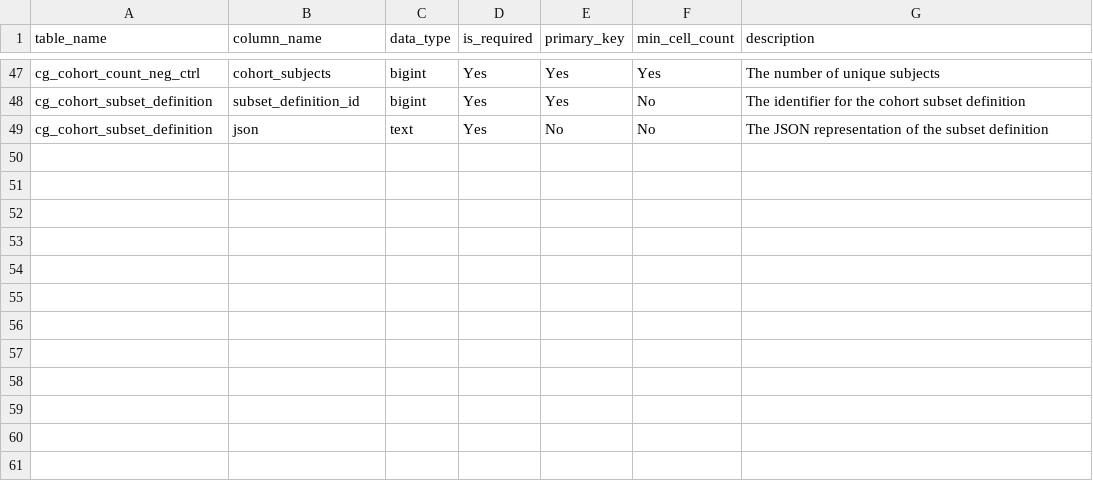
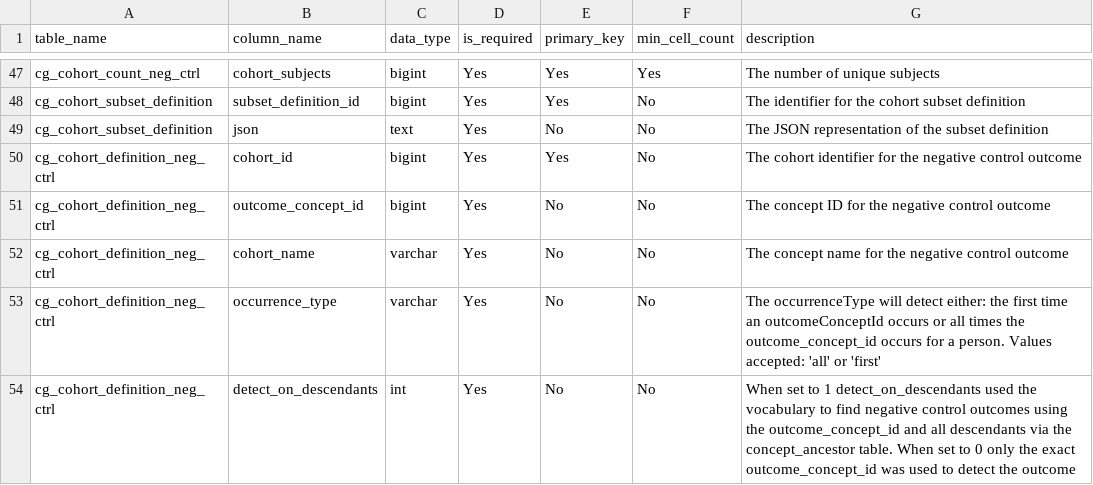
Before and after one commit to OHDSI/CohortGenerator, a CSV file: inst/csv/resultsDataModelSpecification.csv, drawn as a sheet; only a part is shown, gaps mark what is left out; the diff names each change by its address in the sheet, - before the commit and + after, or states it on an @@ line.

Commit message:
Add runCohortGeneration function to generate and export results

```diff
--- a/inst/csv/resultsDataModelSpecification.csv
+++ b/inst/csv/resultsDataModelSpecification.csv
+row 50: cg_cohort_definition_neg_ctrl | cohort_id | bigint | Yes | Yes | No | The cohort identifier for the negative control outcome
+row 51: cg_cohort_definition_neg_ctrl | outcome_concept_id | bigint | Yes | No | No | The concept ID for the negative control outcome
+row 52: cg_cohort_definition_neg_ctrl | cohort_name | varchar | Yes | No | No | The concept name for the negative control outcome
+row 53: cg_cohort_definition_neg_ctrl | occurrence_type | varchar | Yes | No | No | The occurrenceType will detect either: the first time an outcomeConceptId occurs or all times the outcome_concept_id occurs for a person. Values accepted: 'all' or 'first'
+row 54: cg_cohort_definition_neg_ctrl | detect_on_descendants | int | Yes | No | No | When set to 1 detect_on_descendants used the vocabulary to find negative control outcomes using the outcome_concept_id and all descendants via the concept_ancestor table. When set to 0 only the exact outcome_concept_id was used to detect the outcome
```
Also changed, not shown: 7 other files.
